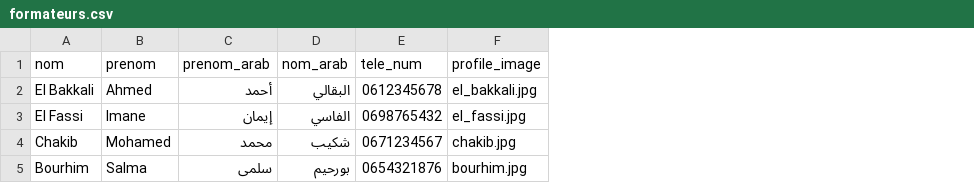
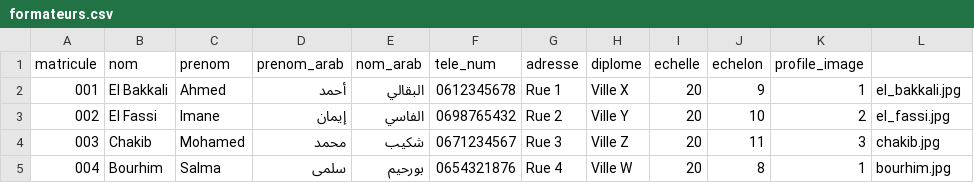
Before and after one commit to solicode-lms/app, a CSV file: modules/PkgUtilisateurs/Database/data/formateurs.csv, drawn as a sheet; addresses are those after the commit; the diff names each change by its address in the sheet, - before the commit and + after, or states it on an @@ line.

```diff
--- a/modules/PkgUtilisateurs/Database/data/formateurs.csv
+++ b/modules/PkgUtilisateurs/Database/data/formateurs.csv
+column A (matricule), rows 2-5: 001 | 002 | 003 | 004
+column G (adresse), rows 2-5: Rue 1 | Rue 2 | Rue 3 | Rue 4
+column H (diplome), rows 2-5: Ville X | Ville Y | Ville Z | Ville W
+column I (echelle), rows 2-5: all 20
+column J (echelon), rows 2-5: 9 | 10 | 11 | 8
+column K (profile_image), rows 2-5: 1 | 2 | 3 | 1
-L1: profile_image
+L1: (empty)
```
Also changed, not shown: 10 other files.
